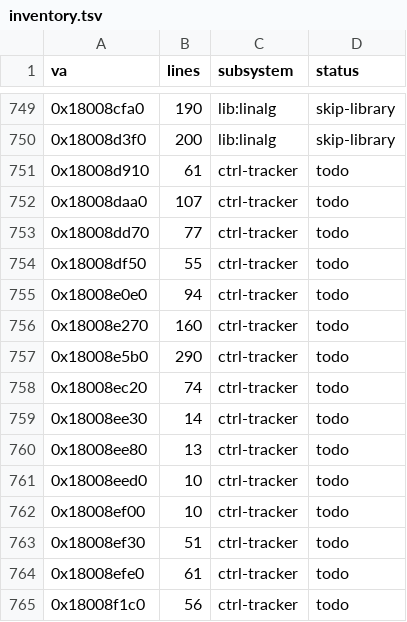
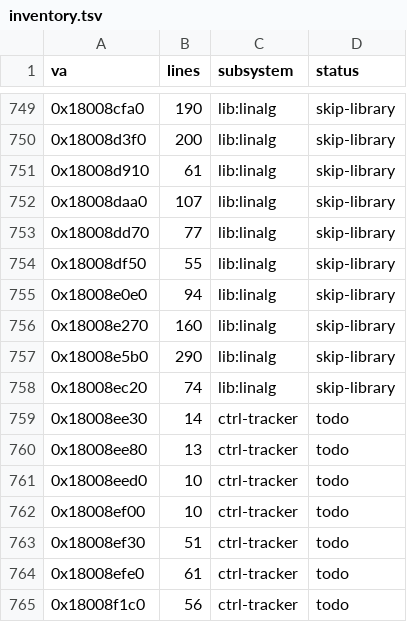
Before and after one commit to Yeet-Masta/psvr2-linux-adapter, a TSV file: scripts/sony-re/inventory.tsv, drawn as a sheet; only a part is shown, gaps mark what is left out.

```diff
--- a/scripts/sony-re/inventory.tsv
+++ b/scripts/sony-re/inventory.tsv
@@ -750,10 +750,10 @@ va	lines	subsystem	status
 0x18008d3f0	200	lib:linalg	skip-library
-0x18008d910	61	ctrl-tracker	todo
-0x18008daa0	107	ctrl-tracker	todo
-0x18008dd70	77	ctrl-tracker	todo
-0x18008df50	55	ctrl-tracker	todo
-0x18008e0e0	94	ctrl-tracker	todo
-0x18008e270	160	ctrl-tracker	todo
-0x18008e5b0	290	ctrl-tracker	todo
-0x18008ec20	74	ctrl-tracker	todo
+0x18008d910	61	lib:linalg	skip-library
+0x18008daa0	107	lib:linalg	skip-library
+0x18008dd70	77	lib:linalg	skip-library
+0x18008df50	55	lib:linalg	skip-library
+0x18008e0e0	94	lib:linalg	skip-library
+0x18008e270	160	lib:linalg	skip-library
+0x18008e5b0	290	lib:linalg	skip-library
+0x18008ec20	74	lib:linalg	skip-library
 0x18008ee30	14	ctrl-tracker	todo
```
Also changed, not shown: scripts/sony-re/triage.tsv, scripts/sony-re/triage/overrides.tsv, 8 other files.
